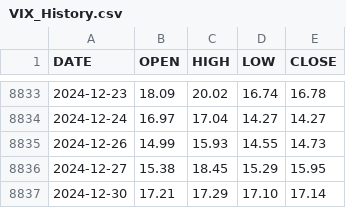
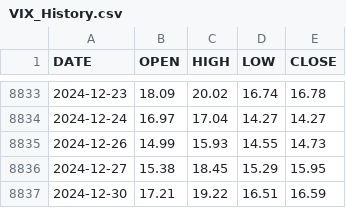
Before and after one commit to aiskakov28/vit_price_index, a CSV file: VIX_History.csv, drawn as a sheet; only a part is shown, gaps mark what is left out.

```diff
--- a/VIX_History.csv
+++ b/VIX_History.csv
@@ -8836,2 +8836,2 @@ DATE,OPEN,HIGH,LOW,CLOSE
 2024-12-27,15.38,18.45,15.29,15.95
-2024-12-30,17.21,17.29,17.10,17.14
+2024-12-30,17.21,19.22,16.51,16.59
```
